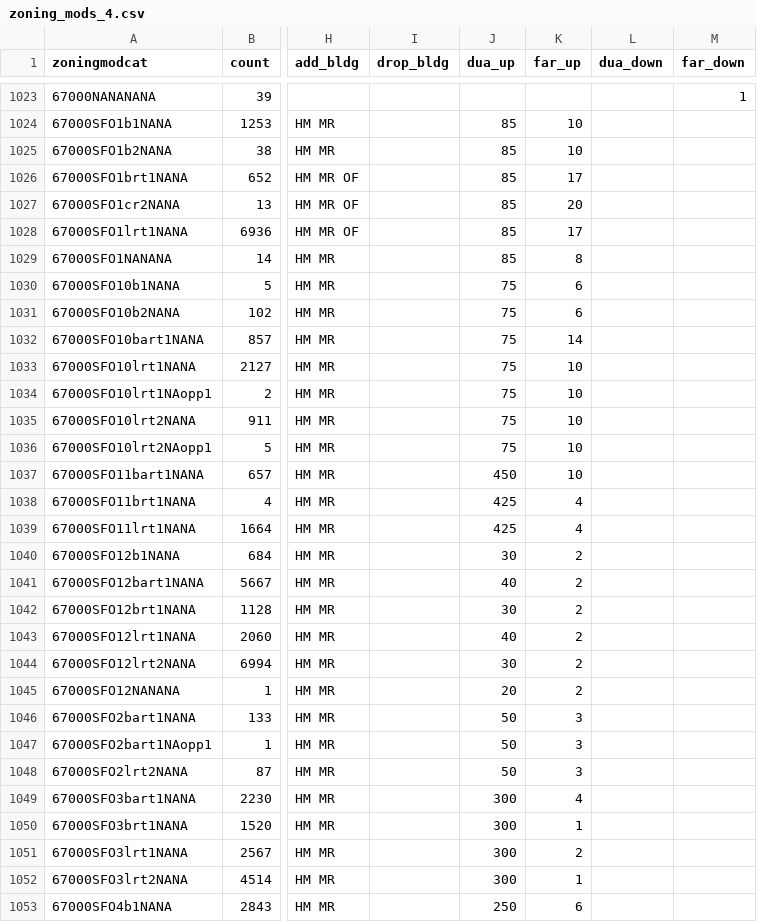
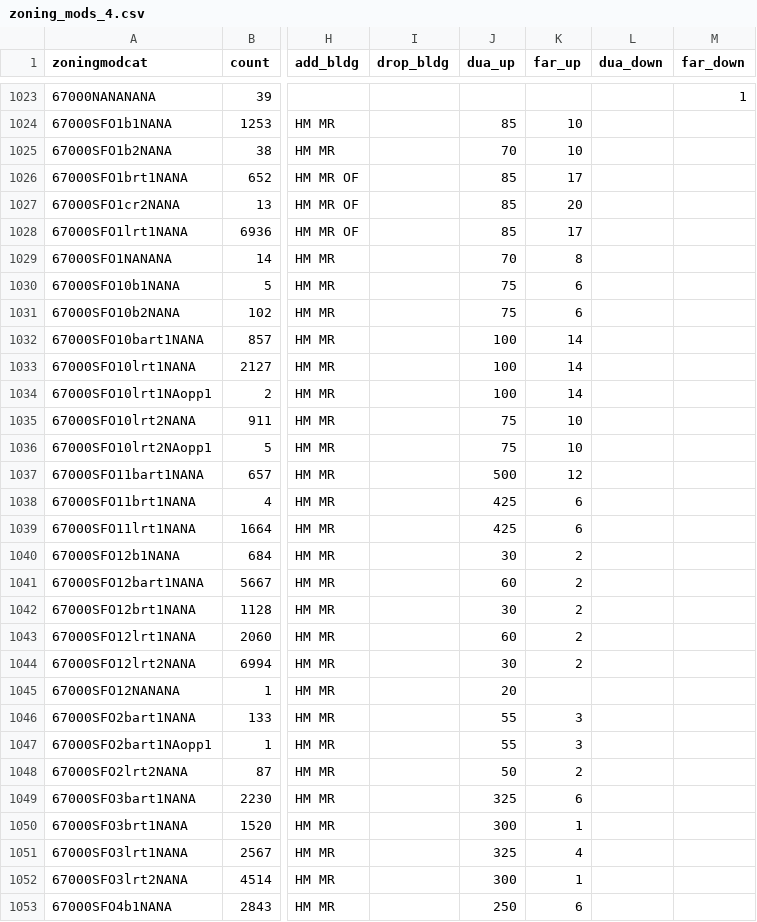
Before and after one commit to UDST/bayarea_urbansim, a CSV file: data/zoning_mods_4.csv, drawn as a sheet; only a part is shown, gaps mark what is left out; the diff covers the shown part only; the diff names each change by its address in the sheet, - before the commit and + after, or states it on an @@ line.

Commit message:
switch zoning mods 4

```diff
--- a/data/zoning_mods_4.csv
+++ b/data/zoning_mods_4.csv
-J1025 (dua_up): 85
+J1025 (dua_up): 70
-J1029 (dua_up): 85
+J1029 (dua_up): 70
-J1032:J1034 (dua_up): 75
+J1032:J1034 (dua_up): 100
-K1033:K1034 (far_up): 10
+K1033:K1034 (far_up): 14
-J1037 (dua_up): 450
+J1037 (dua_up): 500
-K1037 (far_up): 10
+K1037 (far_up): 12
-K1038:K1039 (far_up): 4
+K1038:K1039 (far_up): 6
-J1041 (dua_up): 40
+J1041 (dua_up): 60
-J1043 (dua_up): 40
+J1043 (dua_up): 60
-K1045 (far_up): 2
+K1045 (far_up): (empty)
-J1046:J1047 (dua_up): 50
+J1046:J1047 (dua_up): 55
-K1048 (far_up): 3
+K1048 (far_up): 2
-J1049 (dua_up): 300
+J1049 (dua_up): 325
-K1049 (far_up): 4
+K1049 (far_up): 6
-J1051 (dua_up): 300
+J1051 (dua_up): 325
-K1051 (far_up): 2
+K1051 (far_up): 4
```
Also changed, not shown: 71 edited cells elsewhere in this file.
